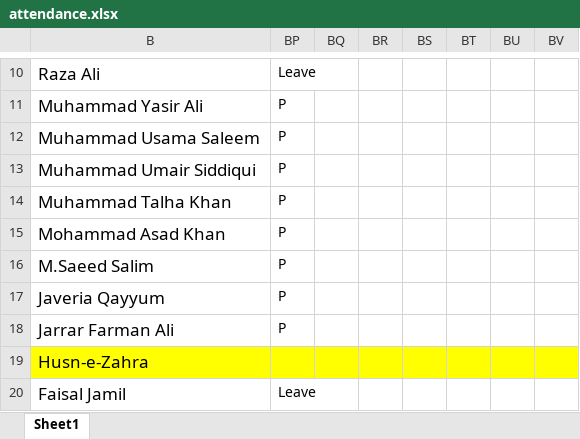
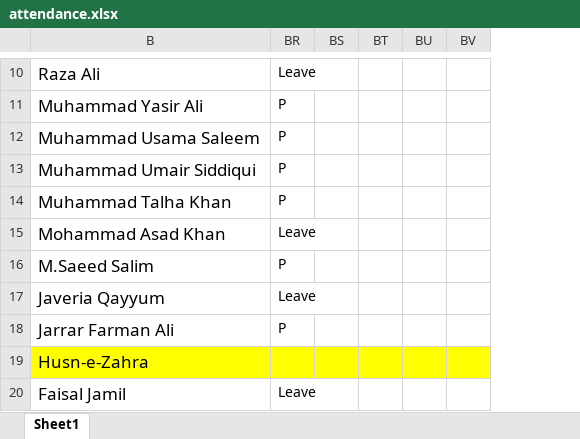
Before and after one commit to taharushain/IT-Entrepreneurship, an Excel workbook: attendance.xlsx, sheet Sheet1, drawn as a sheet; only a part is shown, gaps mark what is left out; values as stored, in another font and other column widths than the file's, no borders; removed rows and columns are numbered as before the commit, all else as after; the diff covers the shown part only; the diff names each change by its address in the sheet, - before the commit and + after, or states it on an @@ line.

```diff
--- a/attendance.xlsx (sheet Sheet1)
+++ b/attendance.xlsx (sheet Sheet1)
@@ column BQ hidden, empty @@
-column BR, empty
-BR15: P
+BR15: Leave
-BR17: P
+BR17: Leave
```
Also changed, not shown: 9 edited cells elsewhere in this sheet, 1 other file.
